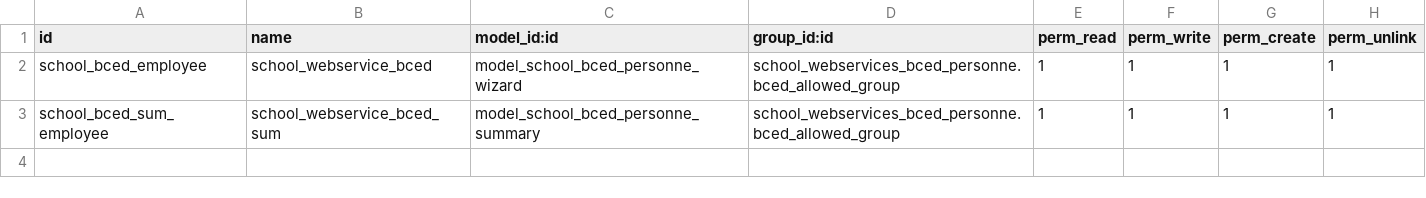
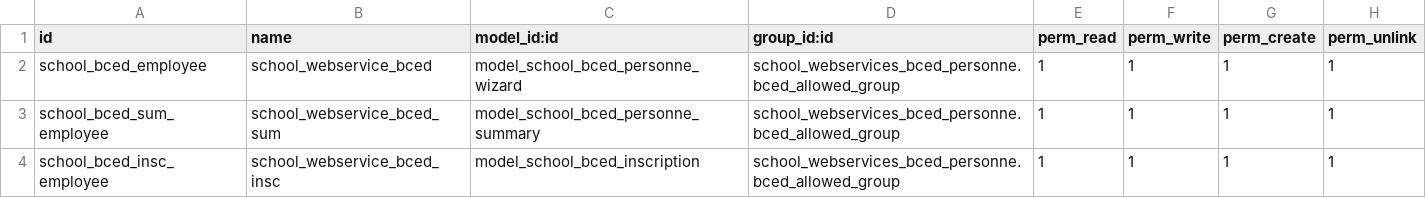
Before and after one commit to odoochain/odoo-horizon, a CSV file: school_webservices_bced_personne/security/ir.model.access.csv, drawn as a sheet; the diff names each change by its address in the sheet, - before the commit and + after, or states it on an @@ line.

Commit message:
change menu

```diff
--- a/school_webservices_bced_personne/security/ir.model.access.csv
+++ b/school_webservices_bced_personne/security/ir.model.access.csv
+row 4: school_bced_insc_employee | school_webservice_bced_insc | model_school_bced_inscription | school_webservices_bced_personne.bced_allowed_group | 1 | 1 | 1 | 1
```
